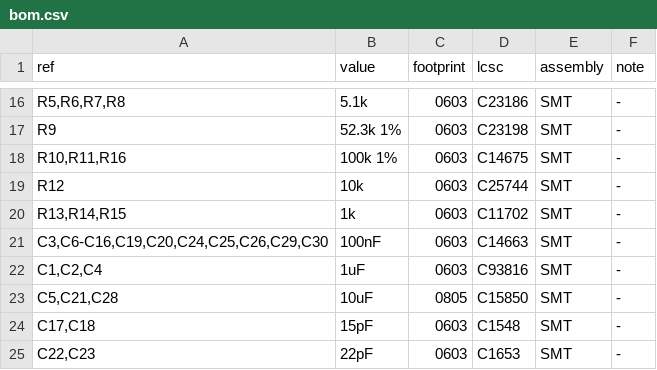
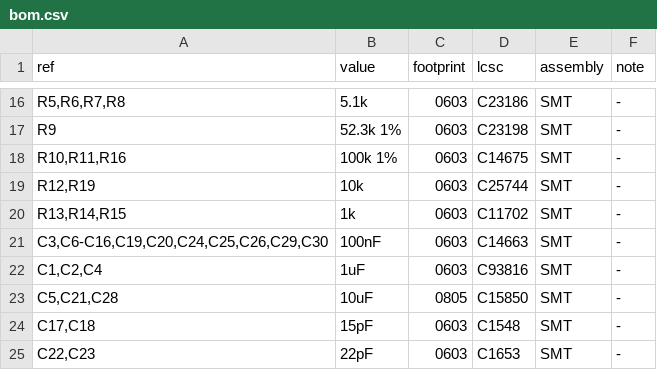
Before and after one commit to nananek/genshin-midi-board, a CSV file: hardware/rp2040_frisk/bom.csv, drawn as a sheet; only a part is shown, gaps mark what is left out.

```diff
--- a/hardware/rp2040_frisk/bom.csv
+++ b/hardware/rp2040_frisk/bom.csv
@@ -18,3 +18,3 @@ R9,52.3k 1%,0603,C23198,SMT,-
 "R10,R11,R16",100k 1%,0603,C14675,SMT,-
-R12,10k,0603,C25744,SMT,-
+"R12,R19",10k,0603,C25744,SMT,-
 "R13,R14,R15",1k,0603,C11702,SMT,-
```
Also changed, not shown: 4 other files.
